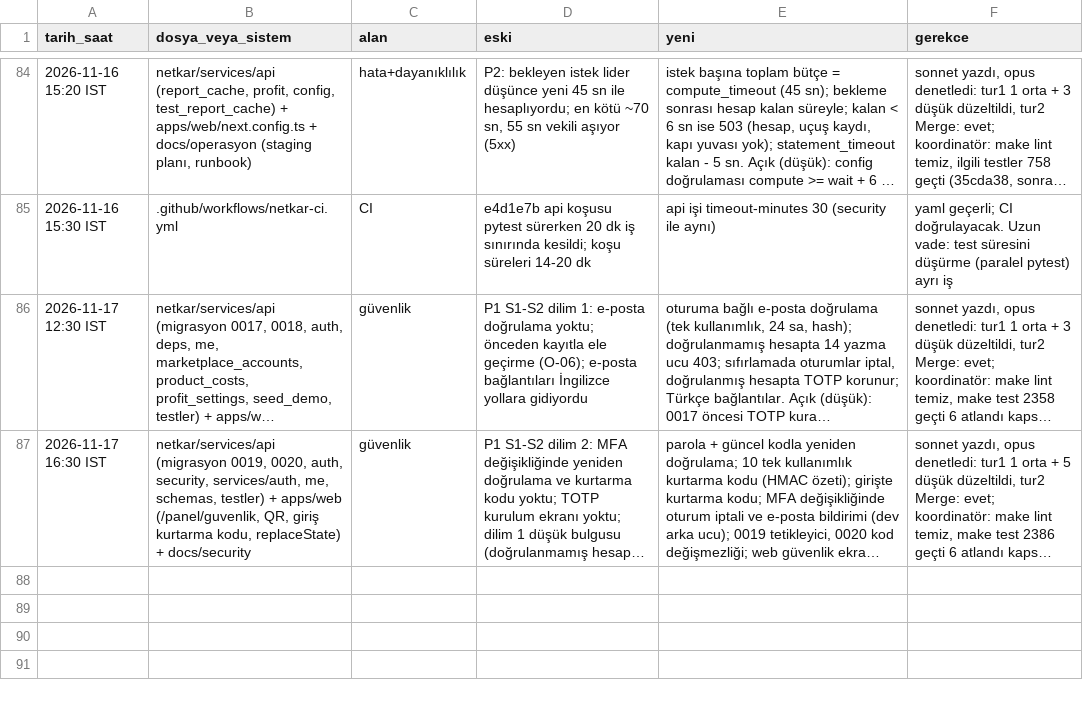
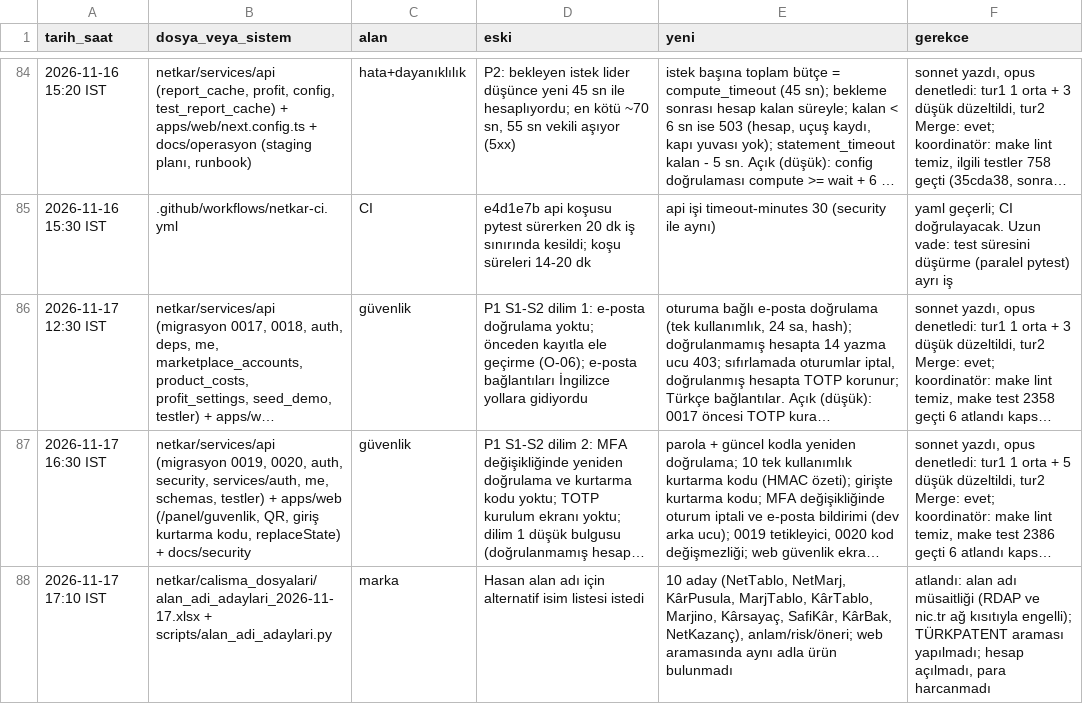
Before and after one commit to hyturkyilmaz/hyt, a TSV file: netkar/calisma_dosyalari/degisiklik_kaydi.tsv, drawn as a sheet; only a part is shown, gaps mark what is left out; long unchanged cells end in …; the diff names each change by its address in the sheet, - before the commit and + after, or states it on an @@ line.

```diff
--- a/netkar/calisma_dosyalari/degisiklik_kaydi.tsv
+++ b/netkar/calisma_dosyalari/degisiklik_kaydi.tsv
+row 88: 2026-11-17 17:10 IST | netkar/calisma_dosyalari/alan_adi_adaylari_2026-11-17.xlsx + scripts/alan_adi_adaylari.py | marka | Hasan alan adı için alternatif isim listesi istedi | 10 aday (NetTablo, NetMarj, KârPusula, MarjTablo, KârTablo, Marjino, Kârsayaç, SafiKâr, KârBak, NetKazanç), anlam/risk/öneri; web aramasında aynı adla ürün bulunmadı | atlandı: alan adı müsaitliği (RDAP ve nic.tr ağ kısıtıyla engelli); TÜRKPATENT araması yapılmadı; hesap açılmadı, para harcanmadı
```
Also changed, not shown: 2 other files.
